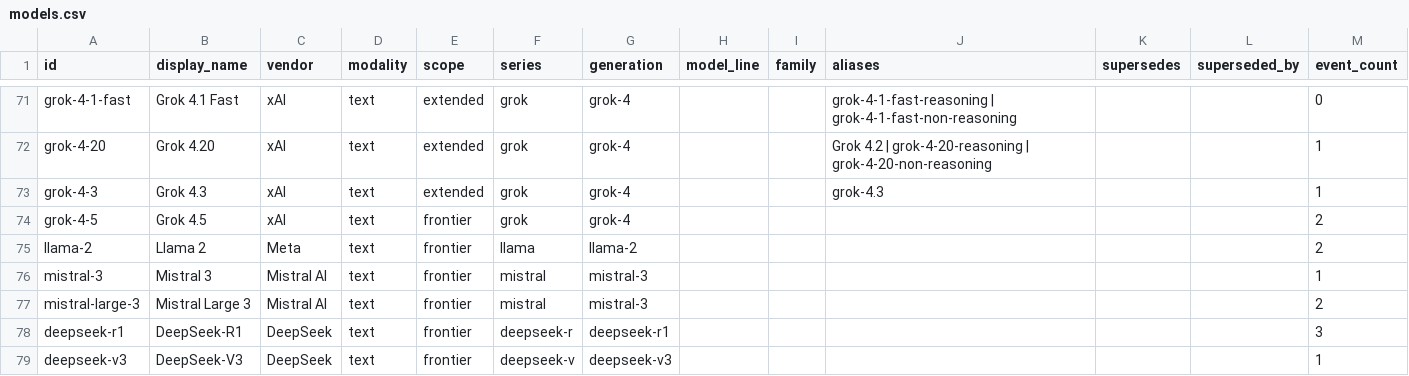
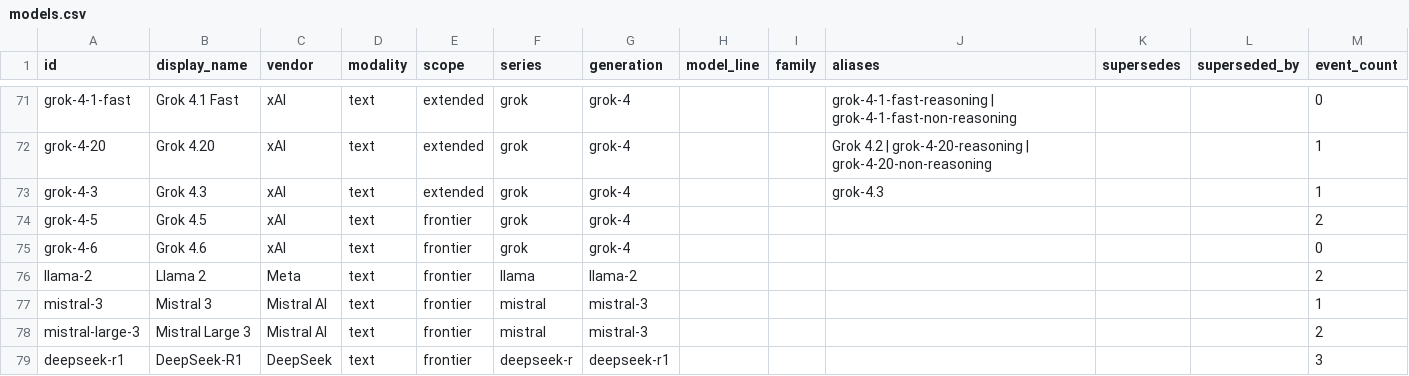
Before and after one commit to Bibbleq/frontier-model-tracker, a CSV file: generated/models.csv, drawn as a sheet; only a part is shown, gaps mark what is left out; the shorter side is filled out with more unchanged rows.

```diff
--- a/generated/models.csv
+++ b/generated/models.csv
@@ -74,2 +74,3 @@ grok-4-3,Grok 4.3,xAI,text,extended,grok,grok-4,,,grok-4.3,,,1
 grok-4-5,Grok 4.5,xAI,text,frontier,grok,grok-4,,,,,,2
+grok-4-6,Grok 4.6,xAI,text,frontier,grok,grok-4,,,,,,0
 llama-2,Llama 2,Meta,text,frontier,llama,llama-2,,,,,,2
```
Also changed, not shown: generated/lag.csv, generated/validation-backlog.csv, 5 other files.
